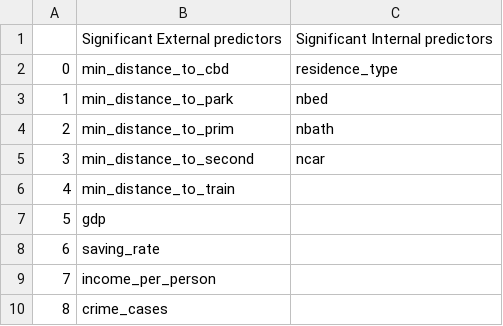
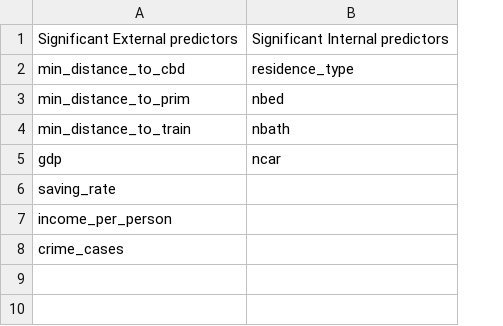
Before and after one commit to MAST30034-Applied-Data-Science/generic-real-estate-consulting-project-group-43, a CSV file: data/curated/significant/2013_merged_data.csv, drawn as a sheet; removed rows and columns are numbered as before the commit, all else as after; the diff names each change by its address in the sheet, - before the commit and + after, or states it on an @@ line.

Commit message:
added predictor counter to dataAnalysis notebook

```diff
--- a/data/curated/significant/2013_merged_data.csv
+++ b/data/curated/significant/2013_merged_data.csv
-column A, row 2: 0; row 4: 2; rows 6-10: 4 | 5 | 6 | 7 | 8
-row 3: 1 | min_distance_to_park | nbed
-B3: nbath
+B3: nbed
-row 5: 3 | min_distance_to_second | ncar
-B4: (empty)
+B4: nbath
-B5: (empty)
+B5: ncar
```
Also changed, not shown: data/curated/significant/2014_merged_data.csv, data/curated/significant/2016_merged_data.csv, 8 other files.
